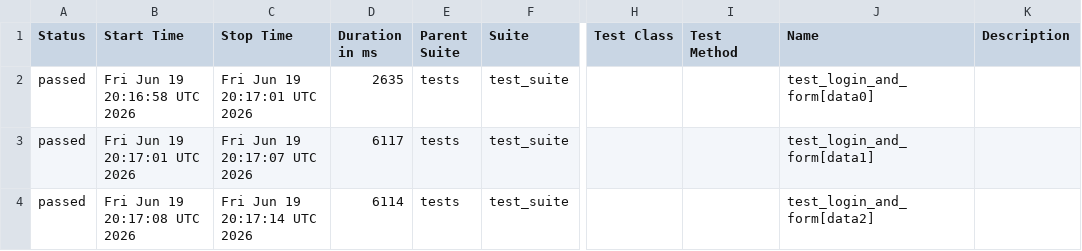
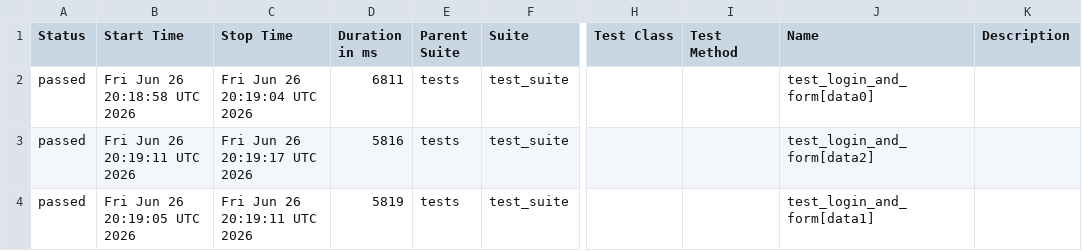
Before and after one commit to harshamaiya99/selenium-pytest-allure-github_actions, a CSV file: data/suites.csv, drawn as a sheet; only a part is shown, gaps mark what is left out; the diff names each change by its address in the sheet, - before the commit and + after, or states it on an @@ line.

```diff
--- a/data/suites.csv
+++ b/data/suites.csv
-B2 (Start Time): Fri Jun 19 20:16:58 UTC 2026
+B2 (Start Time): Fri Jun 26 20:18:58 UTC 2026
-C2 (Stop Time): Fri Jun 19 20:17:01 UTC 2026
+C2 (Stop Time): Fri Jun 26 20:19:04 UTC 2026
-D2 (Duration in ms): 2635
+D2 (Duration in ms): 6811
-B3 (Start Time): Fri Jun 19 20:17:01 UTC 2026
+B3 (Start Time): Fri Jun 26 20:19:11 UTC 2026
-C3 (Stop Time): Fri Jun 19 20:17:07 UTC 2026
+C3 (Stop Time): Fri Jun 26 20:19:17 UTC 2026
-D3 (Duration in ms): 6117
+D3 (Duration in ms): 5816
-J3 (Name): test_login_and_form[data1]
+J3 (Name): test_login_and_form[data2]
-B4 (Start Time): Fri Jun 19 20:17:08 UTC 2026
+B4 (Start Time): Fri Jun 26 20:19:05 UTC 2026
-C4 (Stop Time): Fri Jun 19 20:17:14 UTC 2026
+C4 (Stop Time): Fri Jun 26 20:19:11 UTC 2026
-D4 (Duration in ms): 6114
+D4 (Duration in ms): 5819
-J4 (Name): test_login_and_form[data2]
+J4 (Name): test_login_and_form[data1]
```
Also changed, not shown: 27 other files.
